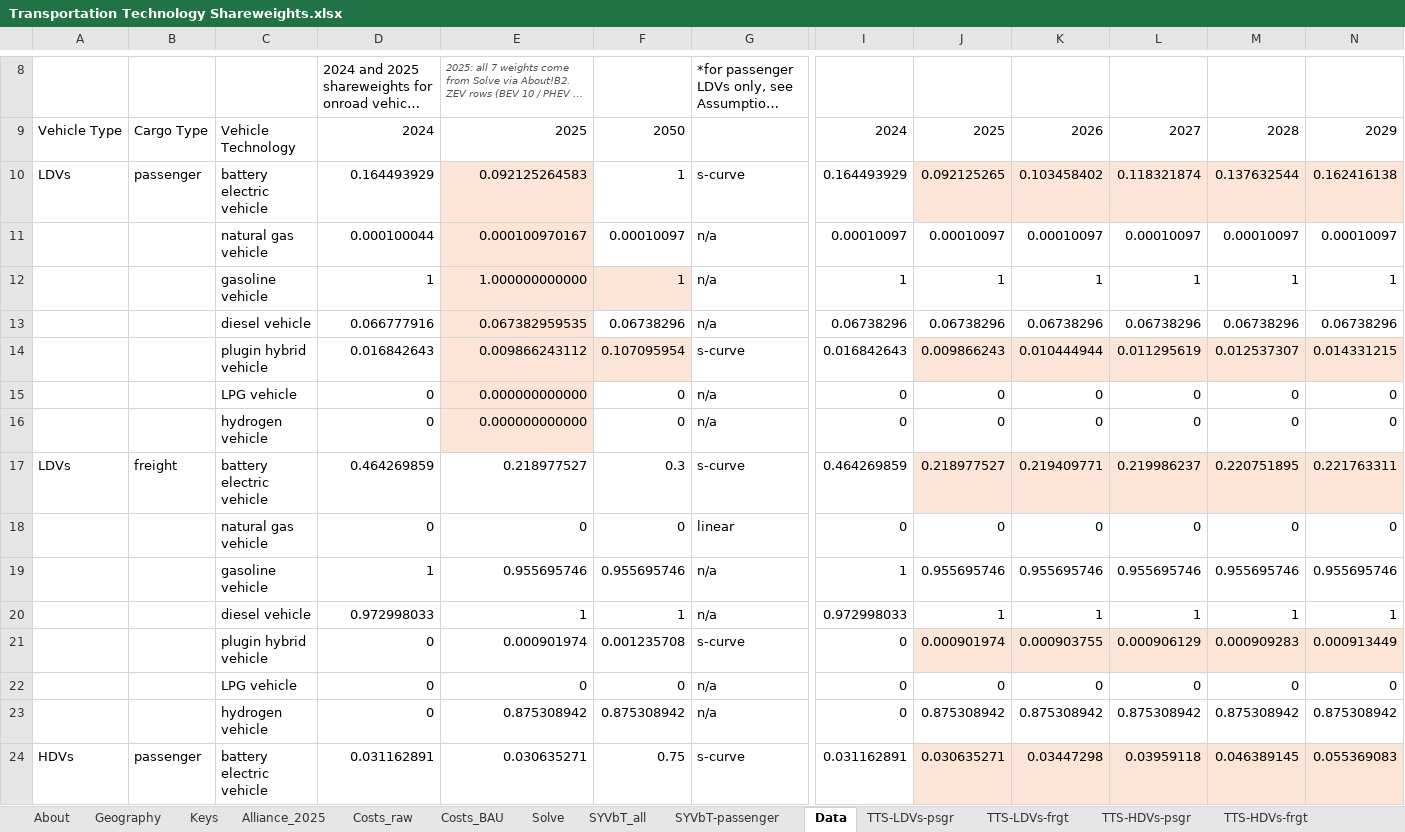
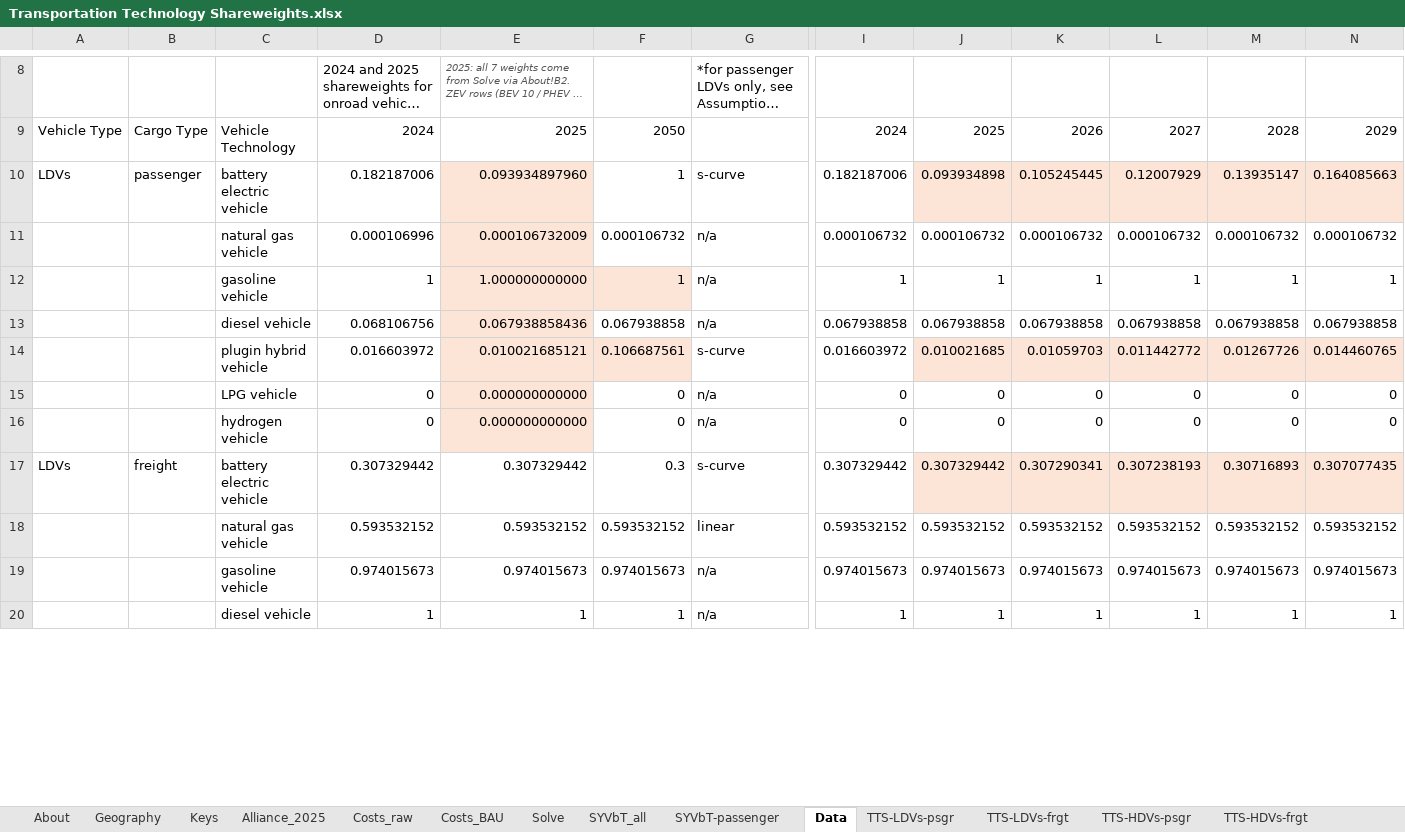
Before and after one commit to EnergyInnovation/eps-southdakota, an Excel workbook: InputData/trans/TTS/Transportation Technology Shareweights.xlsx, sheet Data, drawn as a sheet; only a part is shown, gaps mark what is left out; long unchanged cells end in …; values as stored, in another font and other column widths than the file's, no borders; removed rows and columns are numbered as before the commit, all else as after; rows hold the shown columns only; the diff covers the shown part only; the diff names each change by its address in the sheet, - before the commit and + after, or states it on an @@ line.

```diff
--- a/InputData/trans/TTS/Transportation Technology Shareweights.xlsx (sheet Data)
+++ b/InputData/trans/TTS/Transportation Technology Shareweights.xlsx (sheet Data)
-row 10: LDVs | passenger | battery electric vehicle | 0.164493929 | 0.092125264583 | 1 | s-curve | 0.164493929 | 0.092125265 | 0.103458402 | 0.118321874 | 0.137632544 | 0.162416138
-row 11:  |  | natural gas vehicle | 0.000100044 | 0.000100970167 | 0.00010097 | n/a | 0.00010097 | 0.00010097 | 0.00010097 | 0.00010097 | 0.00010097 | 0.00010097
+row 10: LDVs | passenger | battery electric vehicle | 0.182187006 | 0.093934897960 | 1 | s-curve | 0.182187006 | 0.093934898 | 0.105245445 | 0.12007929 | 0.13935147 | 0.164085663
+row 11:  |  | natural gas vehicle | 0.000106996 | 0.000106732009 | 0.000106732 | n/a | 0.000106732 | 0.000106732 | 0.000106732 | 0.000106732 | 0.000106732 | 0.000106732
-row 13:  |  | diesel vehicle | 0.066777916 | 0.067382959535 | 0.06738296 | n/a | 0.06738296 | 0.06738296 | 0.06738296 | 0.06738296 | 0.06738296 | 0.06738296
-row 14:  |  | plugin hybrid vehicle | 0.016842643 | 0.009866243112 | 0.107095954 | s-curve | 0.016842643 | 0.009866243 | 0.010444944 | 0.011295619 | 0.012537307 | 0.014331215
+row 13:  |  | diesel vehicle | 0.068106756 | 0.067938858436 | 0.067938858 | n/a | 0.067938858 | 0.067938858 | 0.067938858 | 0.067938858 | 0.067938858 | 0.067938858
+row 14:  |  | plugin hybrid vehicle | 0.016603972 | 0.010021685121 | 0.106687561 | s-curve | 0.016603972 | 0.010021685 | 0.01059703 | 0.011442772 | 0.01267726 | 0.014460765
-row 17: LDVs | freight | battery electric vehicle | 0.464269859 | 0.218977527 | 0.3 | s-curve | 0.464269859 | 0.218977527 | 0.219409771 | 0.219986237 | 0.220751895 | 0.221763311
-row 18:  |  | natural gas vehicle | 0 | 0 | 0 | linear | 0 | 0 | 0 | 0 | 0 | 0
-row 19:  |  | gasoline vehicle | 1 | 0.955695746 | 0.955695746 | n/a | 1 | 0.955695746 | 0.955695746 | 0.955695746 | 0.955695746 | 0.955695746
+row 17: LDVs | freight | battery electric vehicle | 0.307329442 | 0.307329442 | 0.3 | s-curve | 0.307329442 | 0.307329442 | 0.307290341 | 0.307238193 | 0.30716893 | 0.307077435
+row 18:  |  | natural gas vehicle | 0.593532152 | 0.593532152 | 0.593532152 | linear | 0.593532152 | 0.593532152 | 0.593532152 | 0.593532152 | 0.593532152 | 0.593532152
+row 19:  |  | gasoline vehicle | 0.974015673 | 0.974015673 | 0.974015673 | n/a | 0.974015673 | 0.974015673 | 0.974015673 | 0.974015673 | 0.974015673 | 0.974015673
-D20: 0.972998033
+D20: 1
-I20: 0.972998033
+I20: 1
-row 21:  |  | plugin hybrid vehicle | 0 | 0.000901974 | 0.001235708 | s-curve | 0 | 0.000901974 | 0.000903755 | 0.000906129 | 0.000909283 | 0.000913449
-row 22:  |  | LPG vehicle | 0 | 0 | 0 | n/a | 0 | 0 | 0 | 0 | 0 | 0
-row 23:  |  | hydrogen vehicle | 0 | 0.875308942 | 0.875308942 | n/a | 0 | 0.875308942 | 0.875308942 | 0.875308942 | 0.875308942 | 0.875308942
-row 24: HDVs | passenger | battery electric vehicle | 0.031162891 | 0.030635271 | 0.75 | s-curve | 0.031162891 | 0.030635271 | 0.03447298 | 0.03959118 | 0.046389145 | 0.055369083
```
Also changed, not shown: 14 added rows, 10 removed rows, 1 moved row and 2 edited cells elsewhere in this sheet, sheet Solve, sheet TTS-LDVs-frgt, sheet TTS-HDVs-psgr, sheet Costs_raw, sheet Costs_BAU, sheet TTS-HDVs-frgt, 4 more sheets, formulas that keep their value, 24 other files.
